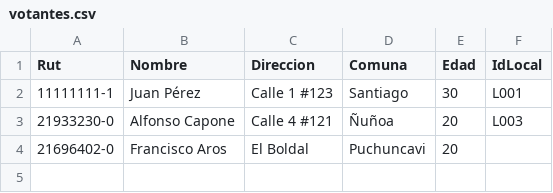
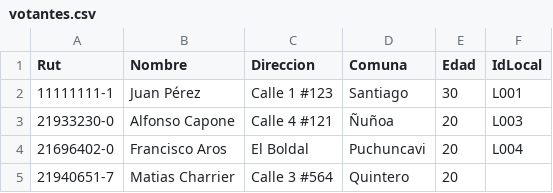
Before and after one commit to BoomSh4kalaka/Proyecto-Java-SIA, a CSV file: data/votantes.csv, drawn as a sheet.

```diff
--- a/data/votantes.csv
+++ b/data/votantes.csv
@@ -3,2 +3,3 @@ Rut,Nombre,Direccion,Comuna,Edad,IdLocal
 21933230-0,Alfonso Capone,Calle 4 #121,Ñuñoa,20,L003
-21696402-0,Francisco Aros,El Boldal,Puchuncavi,20,
+21696402-0,Francisco Aros,El Boldal,Puchuncavi,20,L004
+21940651-7,Matias Charrier,Calle 3 #564,Quintero,20,
```
Also changed, not shown: 1 other file.
